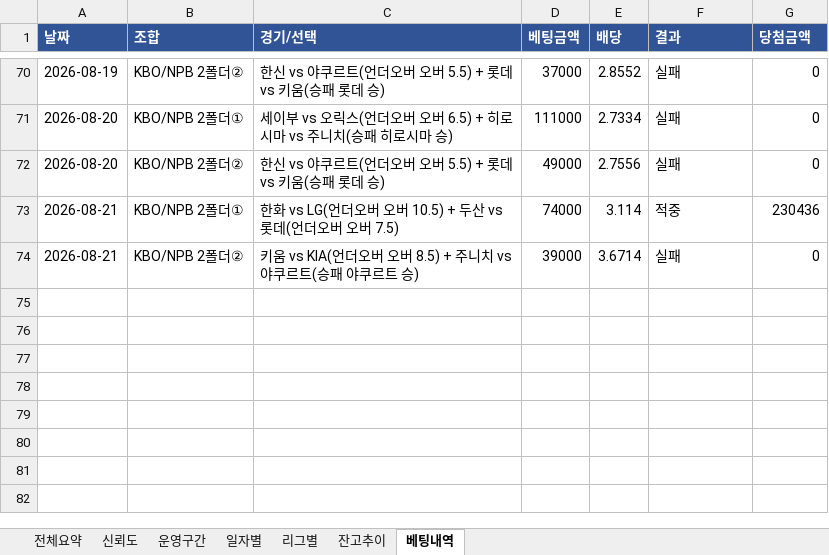
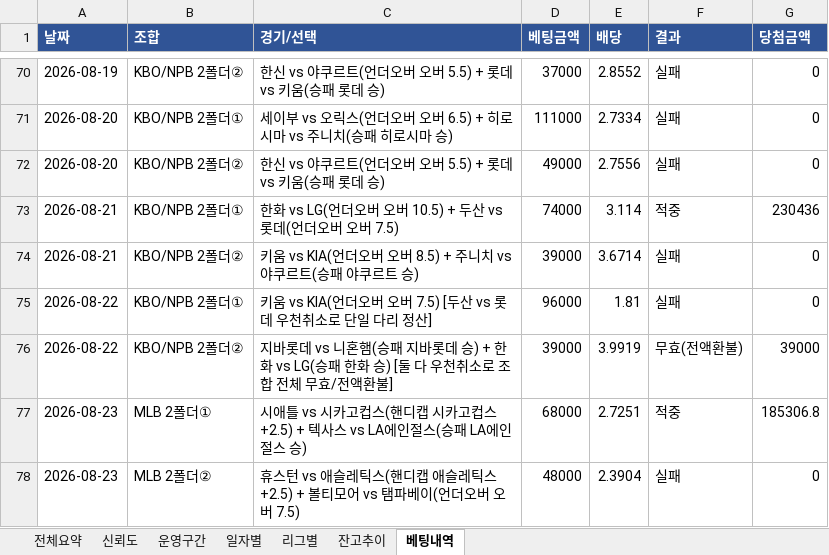
Before and after one commit to rushsis2203-commits/toto-analyzer-track-record, an Excel workbook: data/Track_Record.xlsx, sheet 베팅내역, drawn as a sheet; only a part is shown, gaps mark what is left out; values as stored, in another font and other column widths than the file's, no borders; the diff names each change by its address in the sheet, - before the commit and + after, or states it on an @@ line.

```diff
--- a/data/Track_Record.xlsx (sheet 베팅내역)
+++ b/data/Track_Record.xlsx (sheet 베팅내역)
+row 75: 2026-08-22 | KBO/NPB 2폴더① | 키움 vs KIA(언더오버 오버 7.5) [두산 vs 롯데 우천취소로 단일 다리 정산] | 96000 | 1.81 | 실패 | 0
+row 76: 2026-08-22 | KBO/NPB 2폴더② | 지바롯데 vs 니혼햄(승패 지바롯데 승) + 한화 vs LG(승패 한화 승) [둘 다 우천취소로 조합 전체 무효/전액환불] | 39000 | 3.9919 | 무효(전액환불) | 39000
+row 77: 2026-08-23 | MLB 2폴더① | 시애틀 vs 시카고컵스(핸디캡 시카고컵스 +2.5) + 텍사스 vs LA에인절스(승패 LA에인절스 승) | 68000 | 2.7251 | 적중 | 185306.8
+row 78: 2026-08-23 | MLB 2폴더② | 휴스턴 vs 애슬레틱스(핸디캡 애슬레틱스 +2.5) + 볼티모어 vs 탬파베이(언더오버 오버 7.5) | 48000 | 2.3904 | 실패 | 0
```
Also changed, not shown: sheet 일자별, sheet 리그별, sheet 전체요약, sheet 잔고추이, sheet 신뢰도, data/Pick_Calibration.xlsx.
